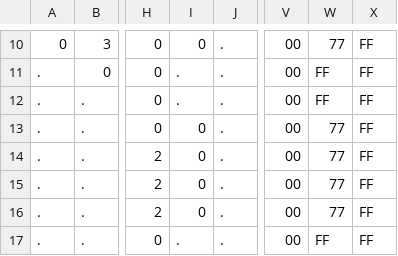
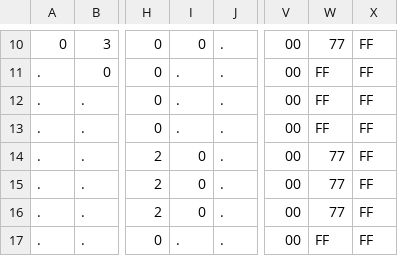
Before and after one commit to appmancer/porthole, a CSV file: sprites/Chell Run Right - Frame 1.csv, drawn as a sheet; only a part is shown, gaps mark what is left out; the diff names each change by its address in the sheet, - before the commit and + after, or states it on an @@ line.

Commit message:
Update room00 and Chell sprite assets

```diff
--- a/sprites/Chell Run Right - Frame 1.csv
+++ b/sprites/Chell Run Right - Frame 1.csv
-I13: 0
+I13: .
-W13: 77
+W13: FF
```
Also changed, not shown: sprites/Chell Run Right - Frame 2.csv, sprites/Chell Run Right - Frame 3.csv, 4 other files.
